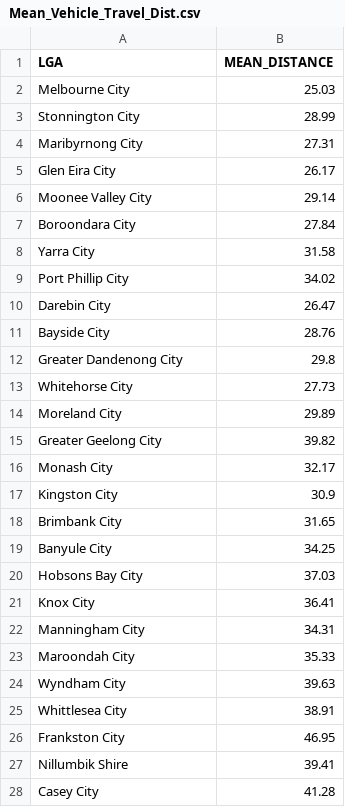
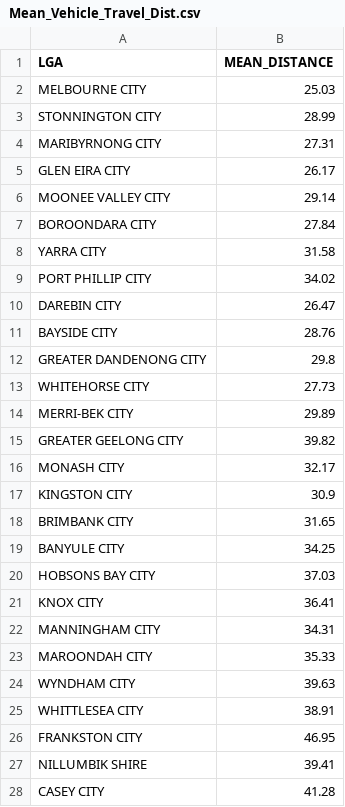
Before and after one commit to DataCruncherCameron/govhack-datachallenge, a CSV file: output_data/Mean_Vehicle_Travel_Dist.csv, drawn as a sheet; only a part is shown; the diff covers the shown part only.

```diff
--- a/output_data/Mean_Vehicle_Travel_Dist.csv
+++ b/output_data/Mean_Vehicle_Travel_Dist.csv
@@ -1,28 +1,28 @@
 LGA,MEAN_DISTANCE
-Melbourne City,25.03
-Stonnington City,28.99
-Maribyrnong City,27.31
-Glen Eira City,26.17
-Moonee Valley City,29.14
-Boroondara City,27.84
-Yarra City,31.58
-Port Phillip City,34.02
-Darebin City,26.47
-Bayside City,28.76
-Greater Dandenong City,29.8
-Whitehorse City,27.73
-Moreland City,29.89
-Greater Geelong City,39.82
-Monash City,32.17
-Kingston City,30.9
-Brimbank City,31.65
-Banyule City,34.25
-Hobsons Bay City,37.03
-Knox City,36.41
-Manningham City,34.31
-Maroondah City,35.33
-Wyndham City,39.63
-Whittlesea City,38.91
-Frankston City,46.95
-Nillumbik Shire,39.41
-Casey City,41.28
+MELBOURNE CITY,25.03
+STONNINGTON CITY,28.99
+MARIBYRNONG CITY,27.31
+GLEN EIRA CITY,26.17
+MOONEE VALLEY CITY,29.14
+BOROONDARA CITY,27.84
+YARRA CITY,31.58
+PORT PHILLIP CITY,34.02
+DAREBIN CITY,26.47
+BAYSIDE CITY,28.76
+GREATER DANDENONG CITY,29.8
+WHITEHORSE CITY,27.73
+MERRI-BEK CITY,29.89
+GREATER GEELONG CITY,39.82
+MONASH CITY,32.17
+KINGSTON CITY,30.9
+BRIMBANK CITY,31.65
+BANYULE CITY,34.25
+HOBSONS BAY CITY,37.03
+KNOX CITY,36.41
+MANNINGHAM CITY,34.31
+MAROONDAH CITY,35.33
+WYNDHAM CITY,39.63
+WHITTLESEA CITY,38.91
+FRANKSTON CITY,46.95
+NILLUMBIK SHIRE,39.41
+CASEY CITY,41.28
```
Also changed, not shown: 5 edited cells elsewhere in this file, output_data/Mean_Bicycle_Travel_Dist.csv, output_data/Mean_Train_Travel_Dist.csv, 7 other files.
